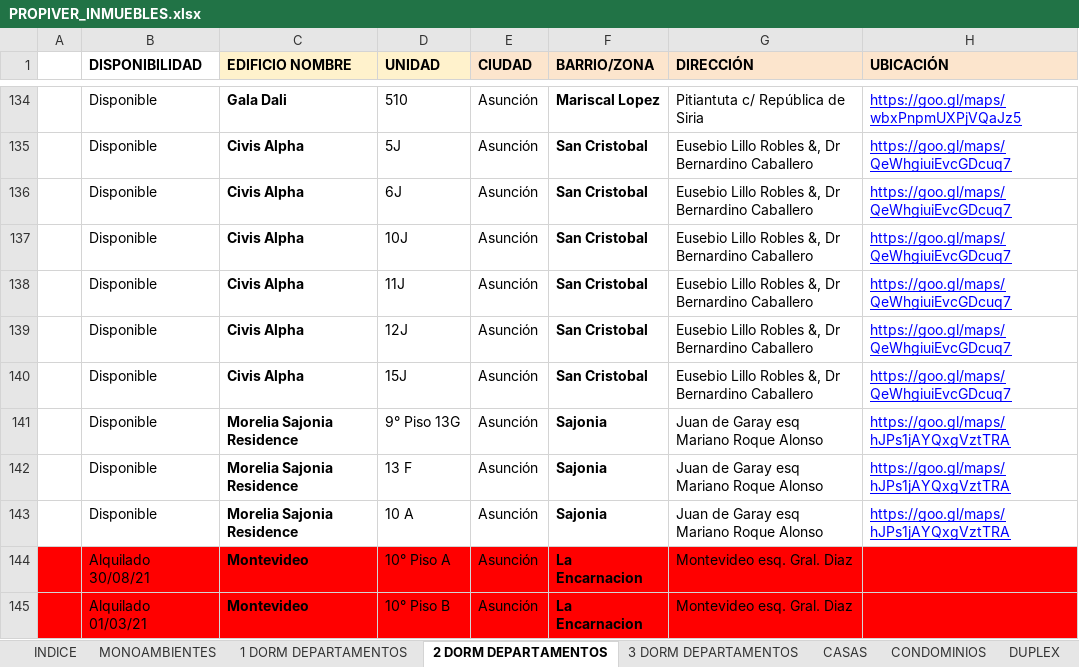
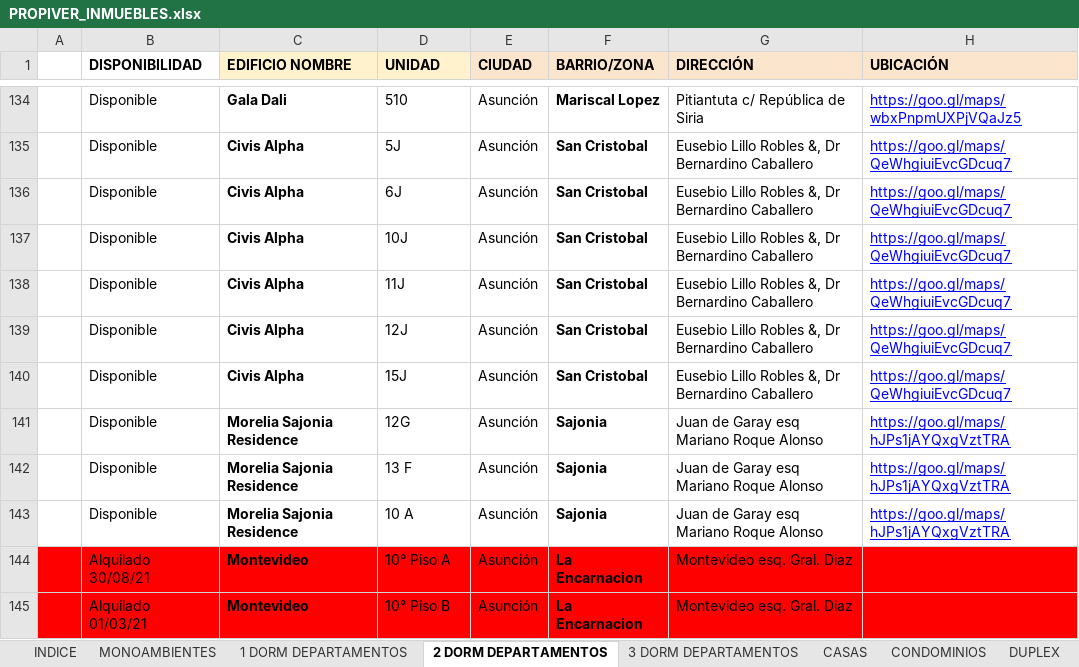
Before and after one commit to joelcenturion/cargar, an Excel workbook: PROPIVER_INMUEBLES.xlsx, sheet 2 DORM DEPARTAMENTOS, drawn as a sheet; only a part is shown, gaps mark what is left out; values as stored, in another font and other column widths than the file's, no borders; the diff names each change by its address in the sheet, - before the commit and + after, or states it on an @@ line.

```diff
--- a/PROPIVER_INMUEBLES.xlsx (sheet 2 DORM DEPARTAMENTOS)
+++ b/PROPIVER_INMUEBLES.xlsx (sheet 2 DORM DEPARTAMENTOS)
-D141 (UNIDAD): 9° Piso 13G
+D141 (UNIDAD): 12G
```
Also changed, not shown: sheet 3 DORM DEPARTAMENTOS, sheet OFICINAS, 8 other files.
